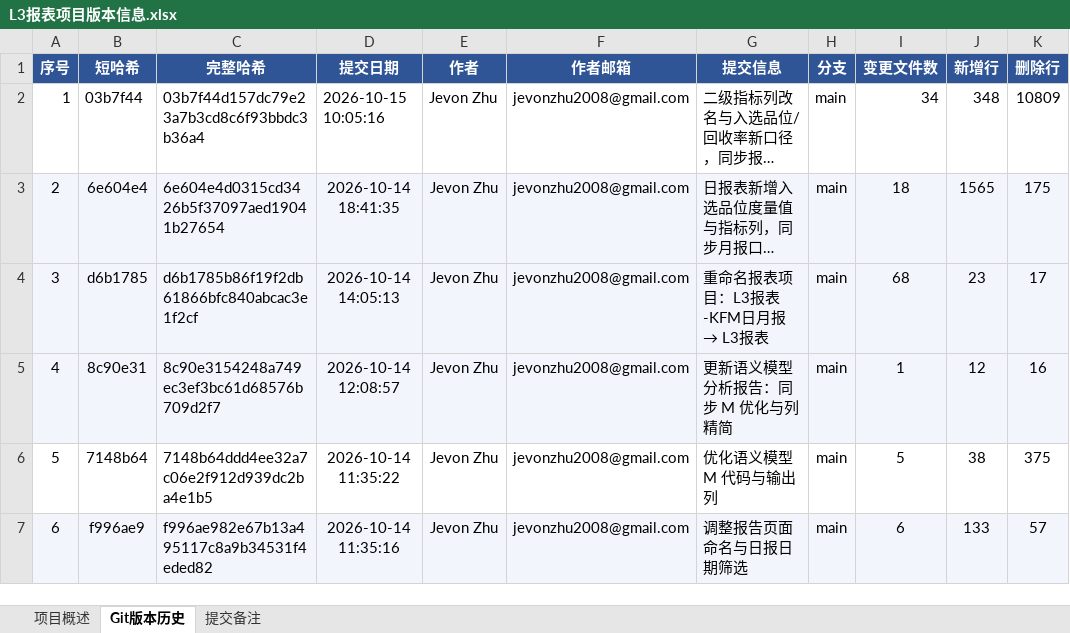
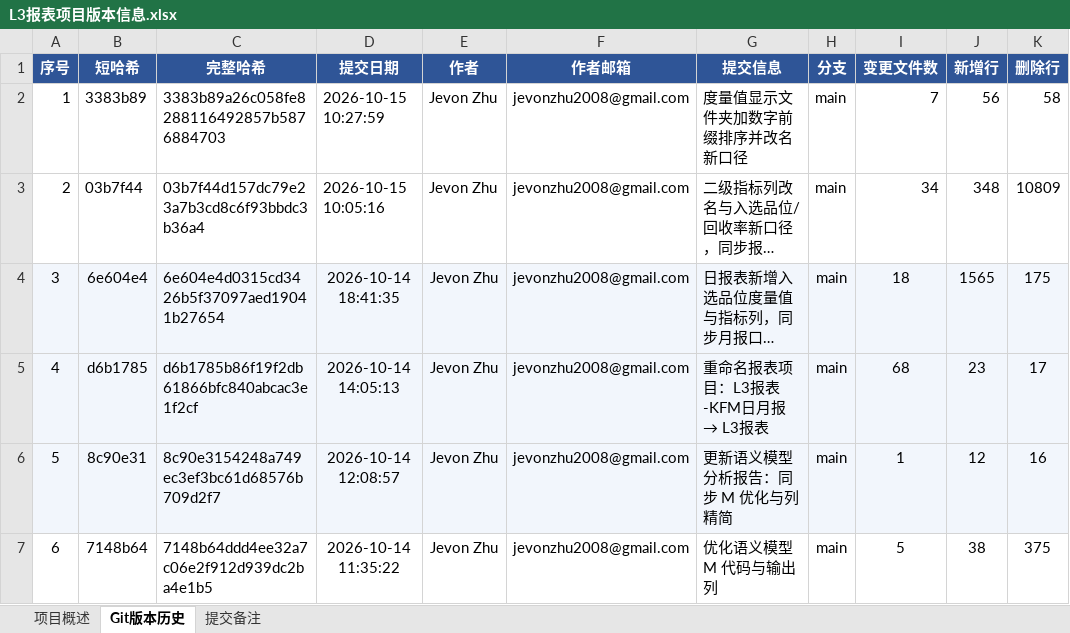
Before and after one commit to jevonzhu2008-star/CMOC, an Excel workbook: L3报表项目版本信息.xlsx, sheet Git版本历史, drawn as a sheet; only a part is shown; the shorter side is filled out with more unchanged rows; long unchanged cells end in …; values as stored, in another font and other column widths than the file's, no borders; addresses are those after the commit; the diff names each change by its address in the sheet, - before the commit and + after, or states it on an @@ line.

```diff
--- a/L3报表项目版本信息.xlsx (sheet Git版本历史)
+++ b/L3报表项目版本信息.xlsx (sheet Git版本历史)
+row 2: 1 | 3383b89 | 3383b89a26c058fe8288116492857b5876884703 | 2026-10-15 10:27:59 | Jevon Zhu | jevonzhu2008@gmail.com | 度量值显示文件夹加数字前缀排序并改名新口径 | main | 7 | 56 | 58
@@ column A (序号) renumbered from row 3 down @@
```
Also changed, not shown: sheet 项目概述, sheet 提交备注.
